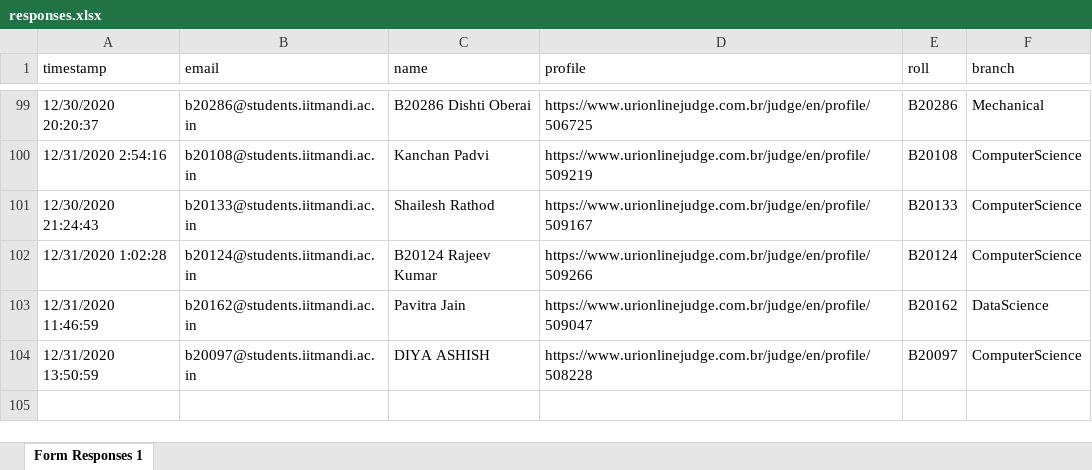
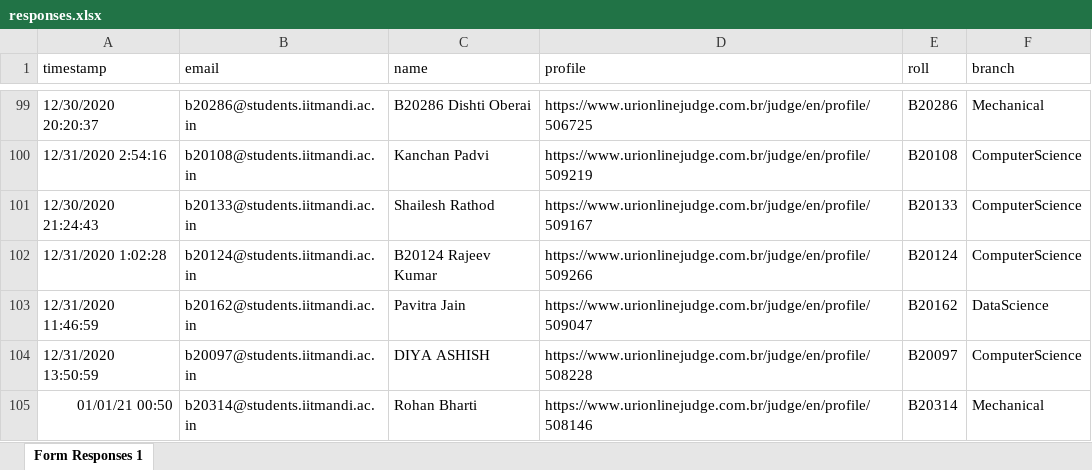
Before and after one commit to KamandPrompt/URI_Judge_Ranklist, an Excel workbook: responses.xlsx, sheet Form Responses 1, drawn as a sheet; only a part is shown, gaps mark what is left out; values as stored, in another font and other column widths than the file's, no borders; the diff names each change by its address in the sheet, - before the commit and + after, or states it on an @@ line.

```diff
--- a/responses.xlsx (sheet Form Responses 1)
+++ b/responses.xlsx (sheet Form Responses 1)
+row 105: 01/01/21 00:50 | b20314@students.iitmandi.ac.in | Rohan Bharti | https://www.urionlinejudge.com.br/judge/en/profile/508146 | B20314 | Mechanical
```
Also changed, not shown: 3 other files.
